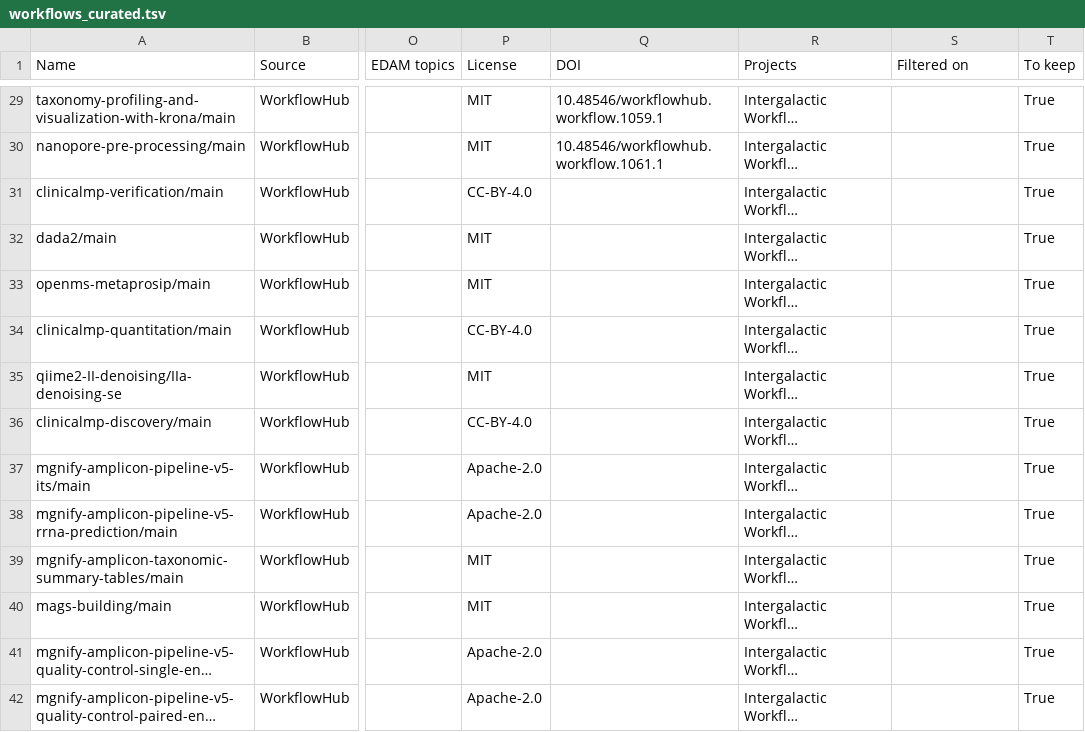
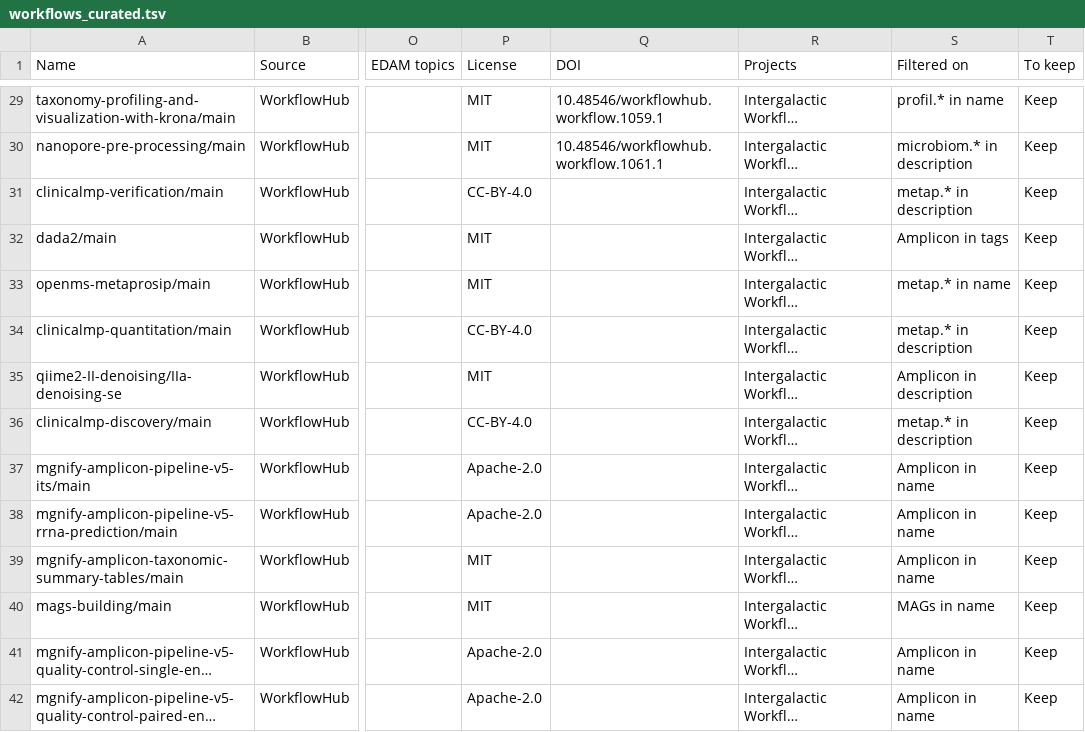
Before and after one commit to research-software-ecosystem/micoreca, a TSV file: content/workflowhub/workflows_curated.tsv, drawn as a sheet; only a part is shown, gaps mark what is left out; long unchanged cells end in …; the diff covers the shown part only; the diff names each change by its address in the sheet, - before the commit and + after, or states it on an @@ line.

```diff
--- a/content/workflowhub/workflows_curated.tsv
+++ b/content/workflowhub/workflows_curated.tsv
-S29 (Filtered on): (empty)
+S29 (Filtered on): profil.* in name
-T29:T42 (To keep): True
+T29:T42 (To keep): Keep
-S30 (Filtered on): (empty)
+S30 (Filtered on): microbiom.* in description
-S31 (Filtered on): (empty)
+S31 (Filtered on): metap.* in description
-S32 (Filtered on): (empty)
+S32 (Filtered on): Amplicon in tags
-S33 (Filtered on): (empty)
+S33 (Filtered on): metap.* in name
-S34 (Filtered on): (empty)
+S34 (Filtered on): metap.* in description
-S35 (Filtered on): (empty)
+S35 (Filtered on): Amplicon in description
-S36 (Filtered on): (empty)
+S36 (Filtered on): metap.* in description
-S37:S39 (Filtered on): (empty)
+S37:S39 (Filtered on): Amplicon in name
-S40 (Filtered on): (empty)
+S40 (Filtered on): MAGs in name
-S41:S42 (Filtered on): (empty)
+S41:S42 (Filtered on): Amplicon in name
```
Also changed, not shown: 96 edited cells elsewhere in this file, content/workflowhub/workflows_status.tsv, 4 other files.
